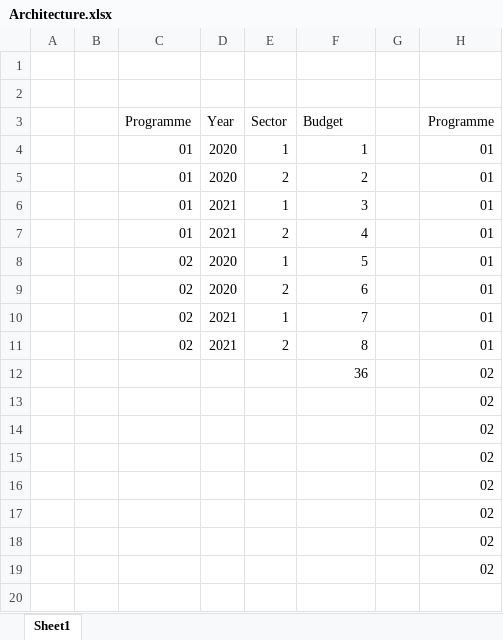
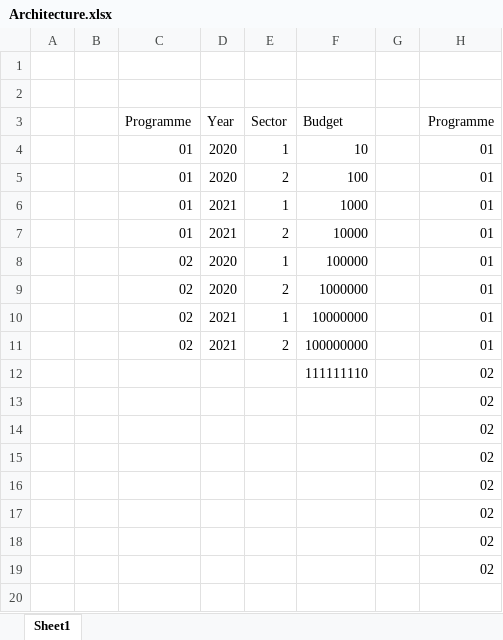
Before and after one commit to open-word/Q, an Excel workbook: Uganda/Architecture.xlsx, sheet Sheet1, drawn as a sheet; only a part is shown; values as stored, in another font and other column widths than the file's, no borders; the diff names each change by its address in the sheet, - before the commit and + after, or states it on an @@ line.

```diff
--- a/Uganda/Architecture.xlsx (sheet Sheet1)
+++ b/Uganda/Architecture.xlsx (sheet Sheet1)
-F4: 1
+F4: 10
-F5: 2
+F5: 100
-F6: 3
+F6: 1000
-F7: 4
+F7: 10000
-F8: 5
+F8: 100000
-F9: 6
+F9: 1000000
-F10: 7
+F10: 10000000
-F11: 8
+F11: 100000000
-F12: 36
+F12: 111111110
```
Also changed, not shown: 18 other files.
